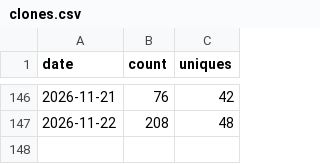
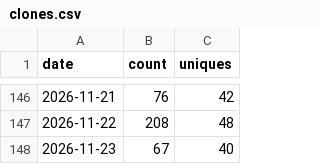
Before and after one commit to databricks-solutions/consort, a CSV file: traffic/clones.csv, drawn as a sheet; only a part is shown, gaps mark what is left out; the diff names each change by its address in the sheet, - before the commit and + after, or states it on an @@ line.

Commit message:
chore(traffic): record daily clones, views, referrers, paths, repo stats

```diff
--- a/traffic/clones.csv
+++ b/traffic/clones.csv
+row 148: 2026-11-23 | 67 | 40
```
Also changed, not shown: traffic/paths.csv, traffic/referrers.csv, 2 other files.
